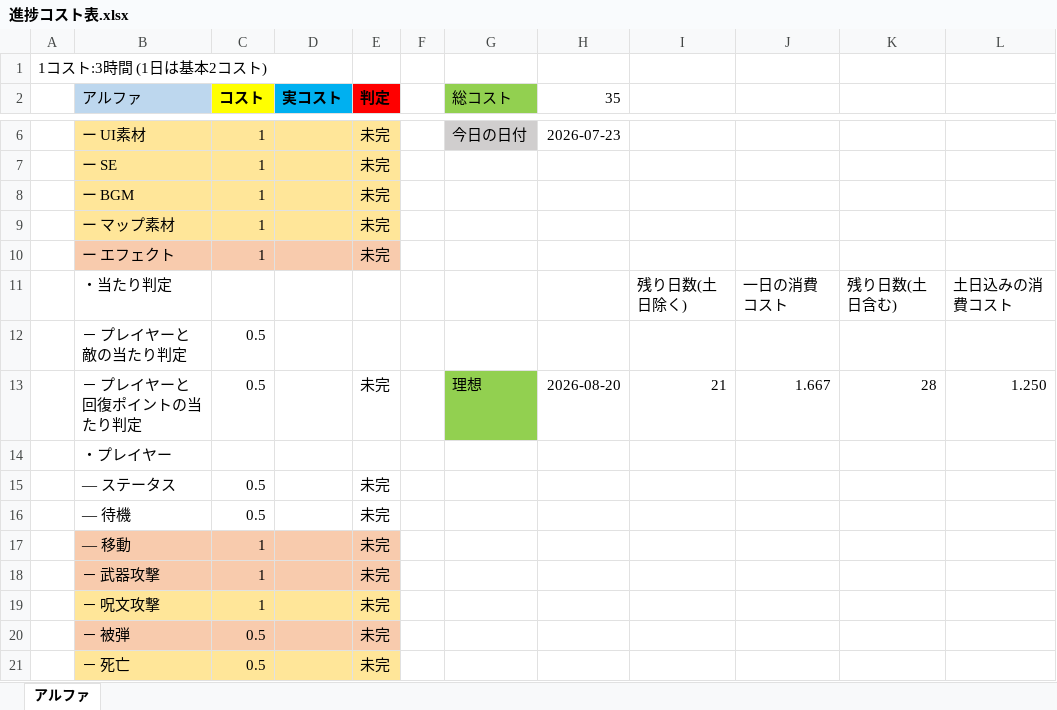
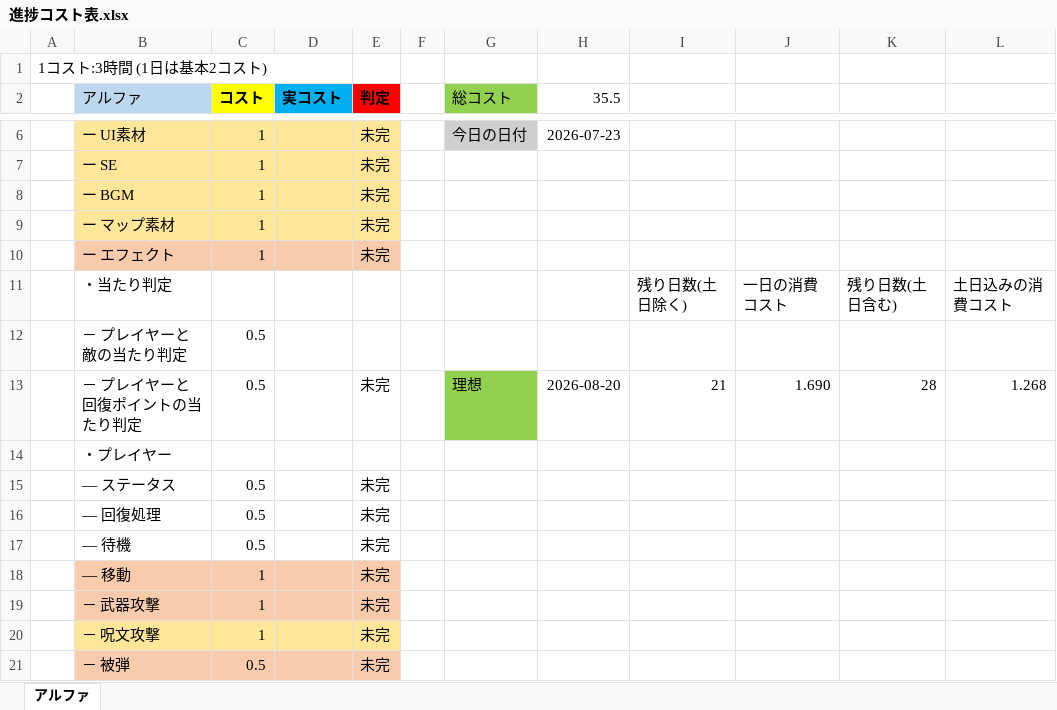
Before and after one commit to kubotananato/summer, an Excel workbook: 夏休みの課題/進捗コスト表.xlsx, sheet アルファ, drawn as a sheet; only a part is shown, gaps mark what is left out; the shorter side is filled out with more unchanged rows; values as stored, in another font and other column widths than the file's, no borders; the diff names each change by its address in the sheet, - before the commit and + after, or states it on an @@ line.

Commit message:
Update 進捗コスト表.xlsx

```diff
--- a/夏休みの課題/進捗コスト表.xlsx (sheet アルファ)
+++ b/夏休みの課題/進捗コスト表.xlsx (sheet アルファ)
-H2: 35
+H2: 35.5
-J13: 1.667
+J13: 1.690
-L13: 1.250
+L13: 1.268
+row 16:  | ― 回復処理 | 0.5 |  | 未完
```
Also changed, not shown: formulas that keep their value.
